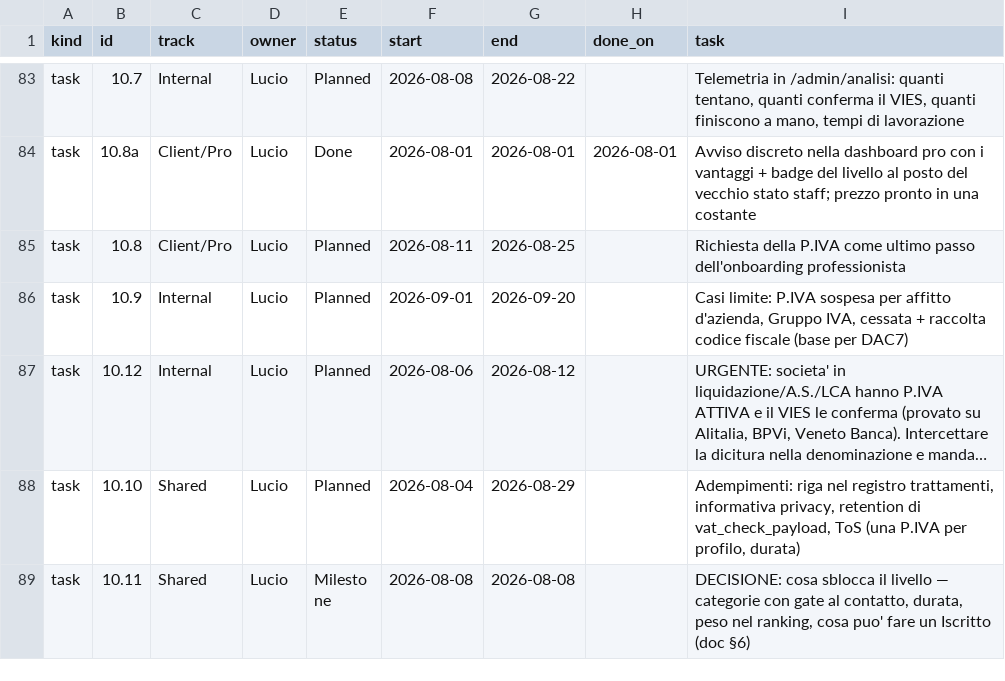
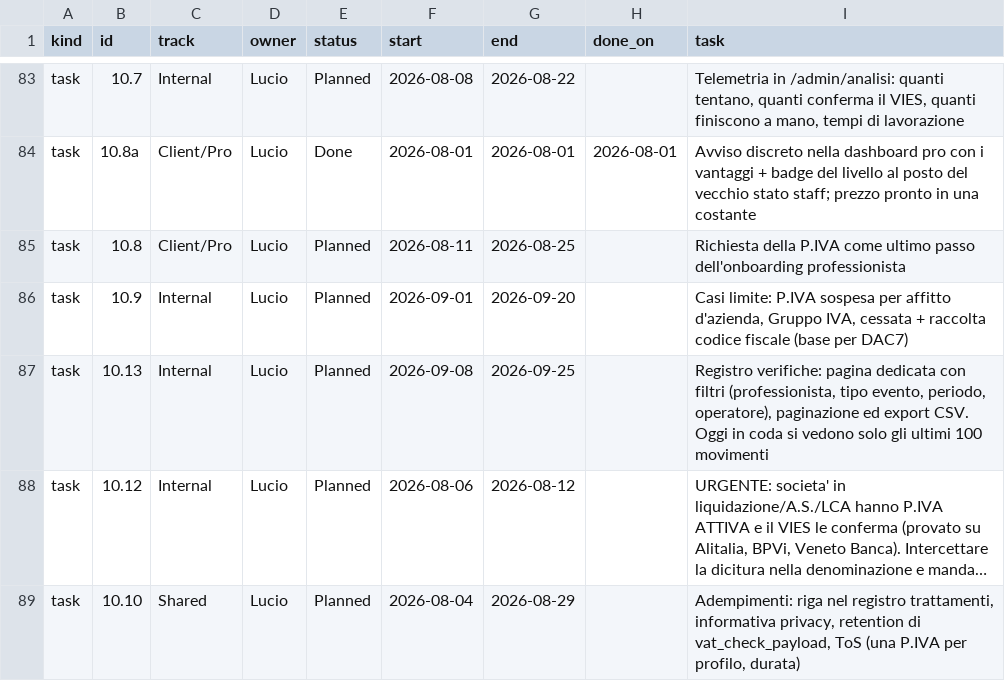
Before and after one commit to UnicorniDiBob/Bob_webapp, a CSV file: roadmap/roadmap.csv, drawn as a sheet; only a part is shown, gaps mark what is left out; the shorter side is filled out with more unchanged rows; long unchanged cells end in …; the diff names each change by its address in the sheet, - before the commit and + after, or states it on an @@ line.

Commit message:
fix(verifica): storico del caso completo e non piu' ricavato dagli ultimi 200 globali; email di esito firmate dall'operatore; registro con totale dichiarato (+10.13)

```diff
--- a/roadmap/roadmap.csv
+++ b/roadmap/roadmap.csv
+row 87: task | 10.13 | Internal | Lucio | Planned | 2026-09-08 | 2026-09-25 |  | Registro verifiche: pagina dedicata con filtri (professionista, tipo evento, periodo, operatore), paginazione ed export CSV. Oggi in coda si vedono solo gli ultimi 100 movimenti
```
Also changed, not shown: 4 other files.
